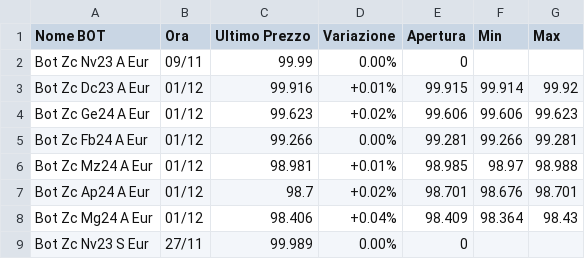
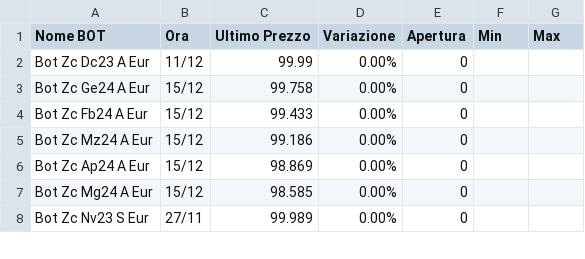
Before and after one commit to sasadangelo/calcolatore-bot, a CSV file: data/quotazioni.csv, drawn as a sheet; only a part is shown; the diff covers the shown part only.

Commit message:
Aggiornamento quotazioni BOT

```diff
--- a/data/quotazioni.csv
+++ b/data/quotazioni.csv
@@ -1,9 +1,8 @@
 Nome BOT,Ora,Ultimo Prezzo,Variazione,Apertura,Min,Max
-Bot Zc Nv23 A Eur,09/11,99.99,0.00%,0,,
-Bot Zc Dc23 A Eur,01/12,99.916,+0.01%,99.915,99.914,99.92
-Bot Zc Ge24 A Eur,01/12,99.623,+0.02%,99.606,99.606,99.623
-Bot Zc Fb24 A Eur,01/12,99.266,0.00%,99.281,99.266,99.281
-Bot Zc Mz24 A Eur,01/12,98.981,+0.01%,98.985,98.97,98.988
-Bot Zc Ap24 A Eur,01/12,98.7,+0.02%,98.701,98.676,98.701
-Bot Zc Mg24 A Eur,01/12,98.406,+0.04%,98.409,98.364,98.43
+Bot Zc Dc23 A Eur,11/12,99.99,0.00%,0,,
+Bot Zc Ge24 A Eur,15/12,99.758,0.00%,0,,
+Bot Zc Fb24 A Eur,15/12,99.433,0.00%,0,,
+Bot Zc Mz24 A Eur,15/12,99.186,0.00%,0,,
+Bot Zc Ap24 A Eur,15/12,98.869,0.00%,0,,
+Bot Zc Mg24 A Eur,15/12,98.585,0.00%,0,,
 Bot Zc Nv23 S Eur,27/11,99.989,0.00%,0,,
```
Also changed, not shown: 1 added row and 54 edited cells elsewhere in this file.
